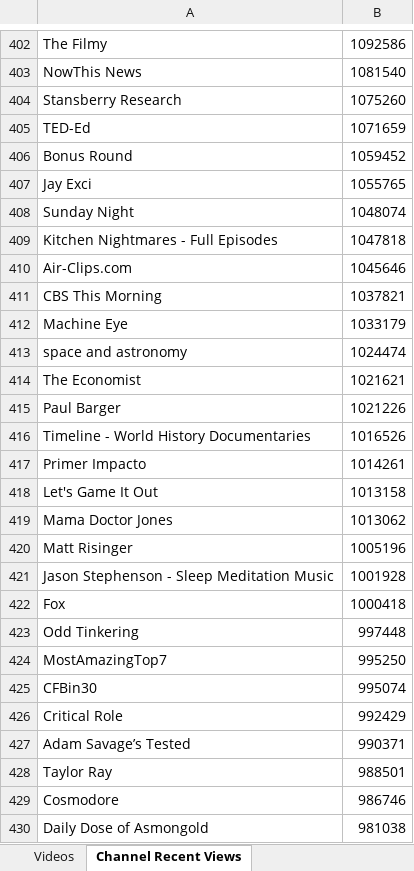
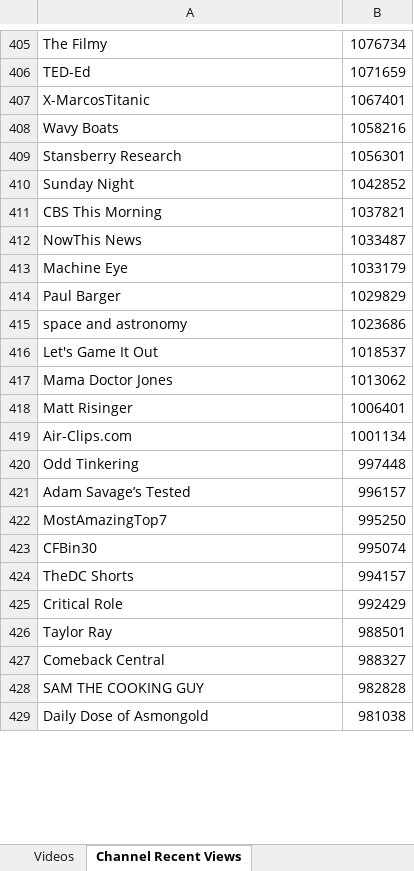
Before and after one commit to pnbt/youtube-transparency, an Excel workbook: app/assets/data/info/evo-us-info-month-v.xlsx, sheet Channel Recent Views, drawn as a sheet; only a part is shown, gaps mark what is left out; values as stored, in another font and other column widths than the file's, no borders; removed rows and columns are numbered as before the commit, all else as after; the diff covers the shown part only; the diff names each change by its address in the sheet, - before the commit and + after, or states it on an @@ line.

```diff
--- a/app/assets/data/info/evo-us-info-month-v.xlsx (sheet Channel Recent Views)
+++ b/app/assets/data/info/evo-us-info-month-v.xlsx (sheet Channel Recent Views)
-B405: 1092586
+B405: 1076734
-row 403: NowThis News | 1081540
-row 404: Stansberry Research | 1075260
-row 406: Bonus Round | 1059452
-row 407: Jay Exci | 1055765
+row 407: X-MarcosTitanic | 1067401
+row 408: Wavy Boats | 1058216
+row 409: Stansberry Research | 1056301
-B410: 1048074
+B410: 1042852
-row 409: Kitchen Nightmares - Full Episodes | 1047818
-row 410: Air-Clips.com | 1045646
+row 412: NowThis News | 1033487
-row 413: space and astronomy | 1024474
-row 414: The Economist | 1021621
-B414: 1021226
+B414: 1029829
-row 416: Timeline - World History Documentaries | 1016526
-row 417: Primer Impacto | 1014261
+row 415: space and astronomy | 1023686
-B416: 1013158
+B416: 1018537
-B418: 1005196
+B418: 1006401
-row 421: Jason Stephenson - Sleep Meditation Music | 1001928
-row 422: Fox | 1000418
+row 419: Air-Clips.com | 1001134
+row 421: Adam Savage’s Tested | 996157
+row 424: TheDC Shorts | 994157
-row 427: Adam Savage’s Tested | 990371
-row 429: Cosmodore | 986746
+row 427: Comeback Central | 988327
+row 428: SAM THE COOKING GUY | 982828
```
Also changed, not shown: 396 added rows, 394 removed rows and 130 edited cells elsewhere in this sheet, sheet Videos, app/assets/data/info/evo-us-info-3days-r.xlsx, app/assets/data/info/evo-us-info-3days-v.xlsx, 15 other files.
